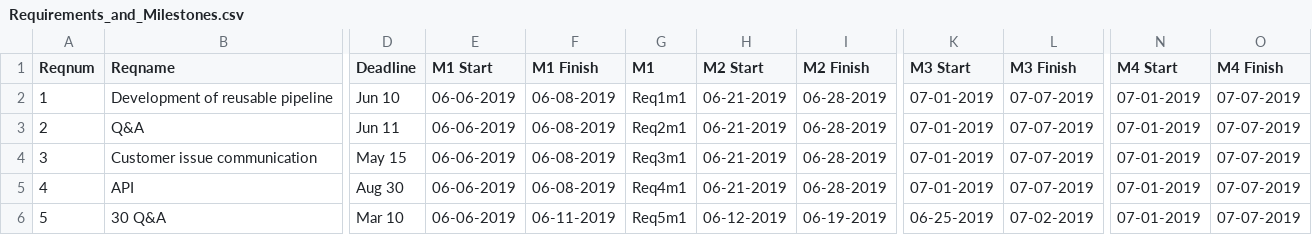
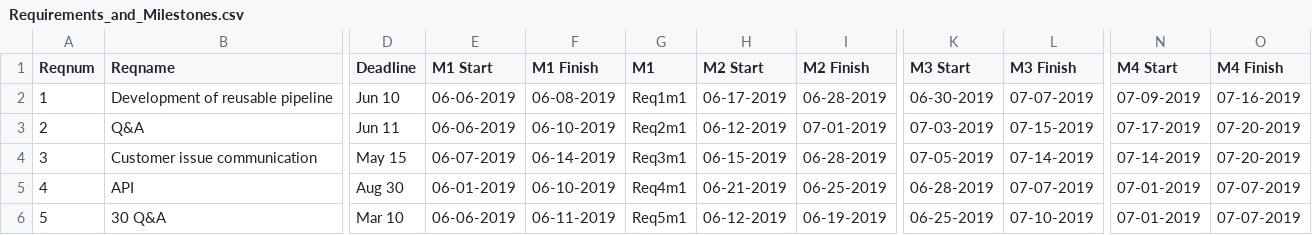
Before and after one commit to Guberman96/PM, a CSV file: Requirements_and_Milestones.csv, drawn as a sheet; only a part is shown, gaps mark what is left out; the diff names each change by its address in the sheet, - before the commit and + after, or states it on an @@ line.

```diff
--- a/Requirements_and_Milestones.csv
+++ b/Requirements_and_Milestones.csv
-H2 (M2 Start): 06-21-2019
+H2 (M2 Start): 06-17-2019
-K2 (M3 Start): 07-01-2019
+K2 (M3 Start): 06-30-2019
-N2 (M4 Start): 07-01-2019
+N2 (M4 Start): 07-09-2019
-O2 (M4 Finish): 07-07-2019
+O2 (M4 Finish): 07-16-2019
-F3 (M1 Finish): 06-08-2019
+F3 (M1 Finish): 06-10-2019
-H3 (M2 Start): 06-21-2019
+H3 (M2 Start): 06-12-2019
-I3 (M2 Finish): 06-28-2019
+I3 (M2 Finish): 07-01-2019
-K3 (M3 Start): 07-01-2019
+K3 (M3 Start): 07-03-2019
-L3 (M3 Finish): 07-07-2019
+L3 (M3 Finish): 07-15-2019
-N3 (M4 Start): 07-01-2019
+N3 (M4 Start): 07-17-2019
-O3:O4 (M4 Finish): 07-07-2019
+O3:O4 (M4 Finish): 07-20-2019
-E4 (M1 Start): 06-06-2019
+E4 (M1 Start): 06-07-2019
-F4 (M1 Finish): 06-08-2019
+F4 (M1 Finish): 06-14-2019
-H4 (M2 Start): 06-21-2019
+H4 (M2 Start): 06-15-2019
-K4 (M3 Start): 07-01-2019
+K4 (M3 Start): 07-05-2019
-L4 (M3 Finish): 07-07-2019
+L4 (M3 Finish): 07-14-2019
-N4 (M4 Start): 07-01-2019
+N4 (M4 Start): 07-14-2019
-E5 (M1 Start): 06-06-2019
+E5 (M1 Start): 06-01-2019
-F5 (M1 Finish): 06-08-2019
+F5 (M1 Finish): 06-10-2019
-I5 (M2 Finish): 06-28-2019
+I5 (M2 Finish): 06-25-2019
-K5 (M3 Start): 07-01-2019
+K5 (M3 Start): 06-28-2019
-L6 (M3 Finish): 07-02-2019
+L6 (M3 Finish): 07-10-2019
```
Also changed, not shown: 10 other files.
